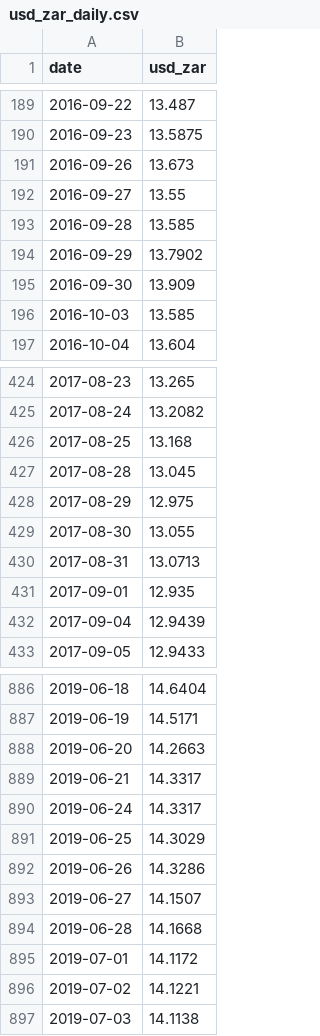
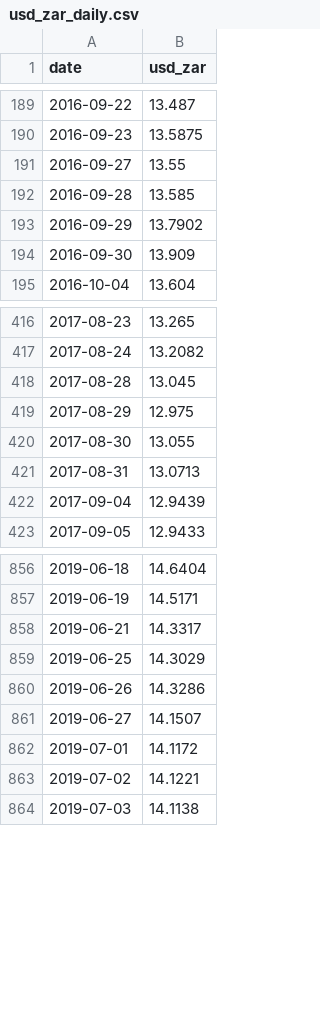
Before and after one commit to JoubertOo/FX-RW, a CSV file: data/usd_zar_daily.csv, drawn as a sheet; only a part is shown, gaps mark what is left out; removed rows and columns are numbered as before the commit, all else as after; the diff covers the shown part only; the diff names each change by its address in the sheet, - before the commit and + after, or states it on an @@ line.

```diff
--- a/data/usd_zar_daily.csv
+++ b/data/usd_zar_daily.csv
-row 191: 2016-09-26 | 13.673
-row 196: 2016-10-03 | 13.585
-row 426: 2017-08-25 | 13.168
-row 431: 2017-09-01 | 12.935
-row 888: 2019-06-20 | 14.2663
-row 890: 2019-06-24 | 14.3317
-row 894: 2019-06-28 | 14.1668
```
Also changed, not shown: 2 added rows and 73 removed rows elsewhere in this file, 2 other files.
